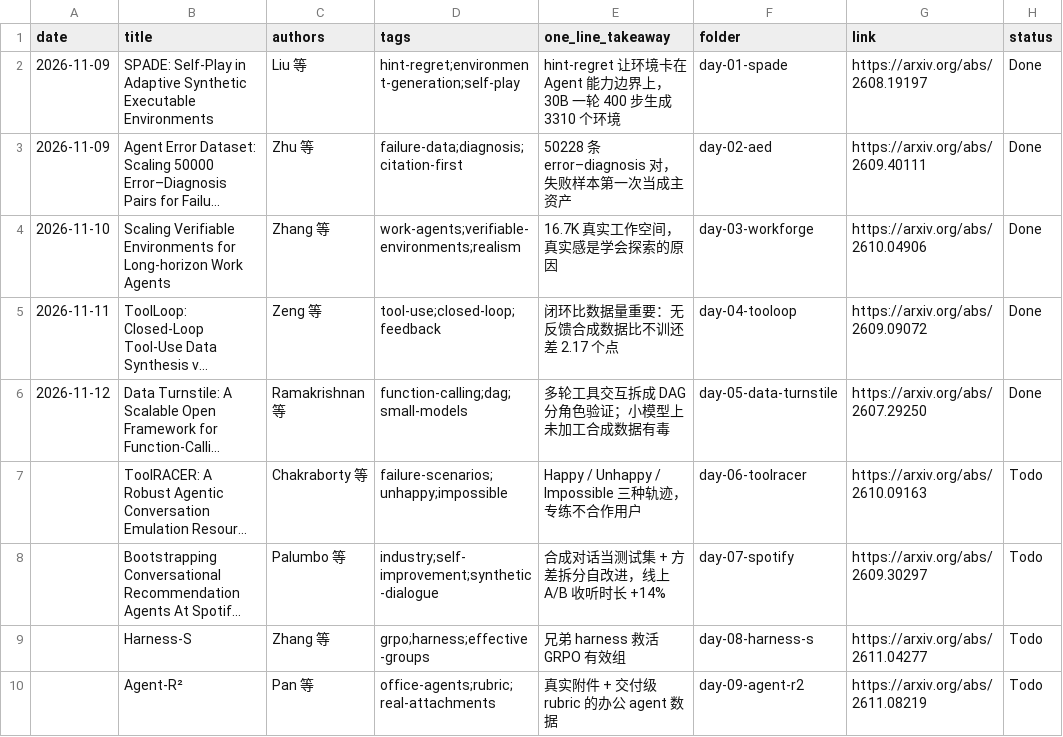
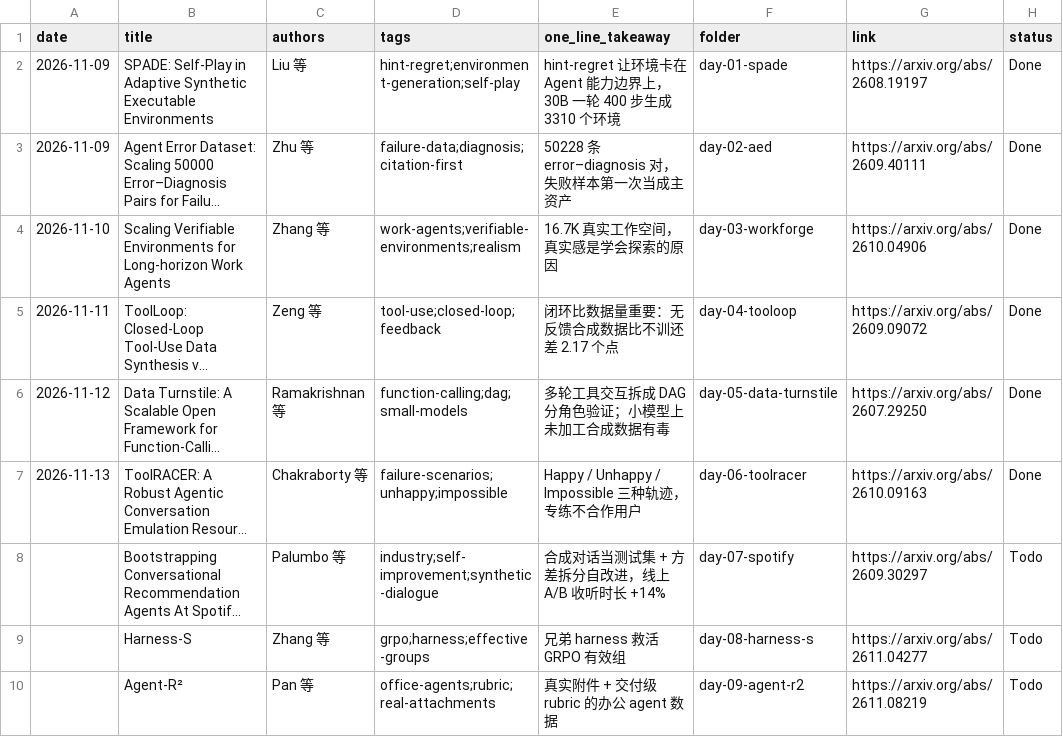
Before and after one commit to Papa-Panda/post-training, a CSV file: synthetic-data/reading-log.csv, drawn as a sheet; only a part is shown; long unchanged cells end in …; the diff names each change by its address in the sheet, - before the commit and + after, or states it on an @@ line.

Commit message:
Day 06 ToolRACER: notes + reading edition + reading-log Done (2026-11-13)

```diff
--- a/synthetic-data/reading-log.csv
+++ b/synthetic-data/reading-log.csv
-A7 (date): (empty)
+A7 (date): 2026-11-13
-H7 (status): Todo
+H7 (status): Done
```
Also changed, not shown: 2 other files.
